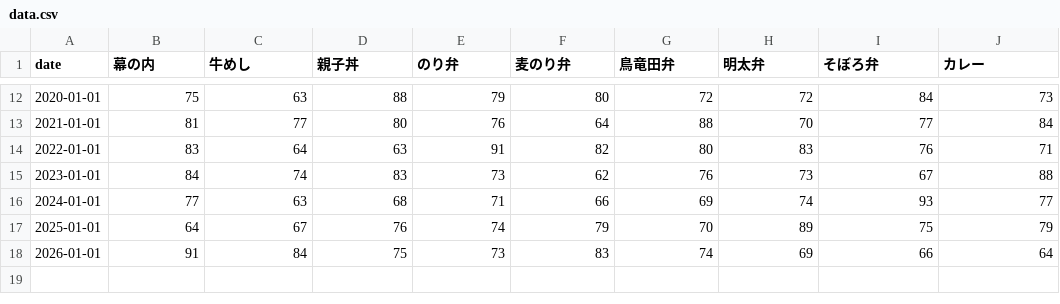
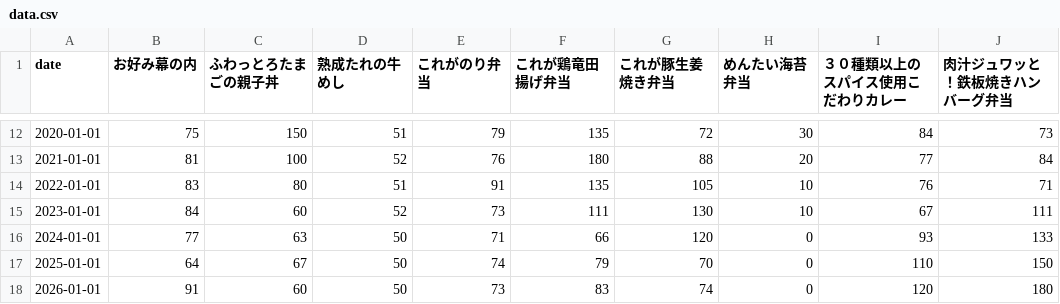
Before and after one commit to yointer/sekai-ranking, a CSV file: projects/convenience-bento/data.csv, drawn as a sheet; only a part is shown, gaps mark what is left out; the diff covers the shown part only.

Commit message:
feat(convenience-bento): tri-color brand stripes per bar + updated data
User updated data.csv with the full-length 9 bento product names
(including new これが豚生姜焼き弁当 and 肉汁ジュワッと！鉄板焼き
ハンバーグ弁当, and めんたい海苔弁当 declining to 0).

Each bar is now painted with its parent chain's three-colour brand
palette as horizontal stripes (orange/red/green for セブン, navy/pink
/yellow for ローソン, green/blue/cyan for ファミマ) so every bar
identifies its chain at a glance instead of each item picking a single
colour from the palette.

Two small renderer additions support this:

1. Bar rendering accepts list-of-colours per item. When colours[item]
   is a list/tuple, the renderer draws N equal-height sub-bars stacked
   inside the bar slot. Strings still work for solid bars (other
   projects unaffected).
2. New [labels] config maps long column names to short y-axis labels
   so the new full-length product names (e.g. "肉汁ジュワッと！鉄板
   焼きハンバーグ弁当") show as "ハンバーグ" on the axis.

Also: value labels get a thin dark stroke (matplotlib path_effects)
so the white text stays readable on yellow/cyan stripes. Left margin
widened to 0.24 to fit the longest y-axis label.

```diff
--- a/projects/convenience-bento/data.csv
+++ b/projects/convenience-bento/data.csv
@@ -1 +1 @@
-date,幕の内,牛めし,親子丼,のり弁,麦のり弁,鳥竜田弁,明太弁,そぼろ弁,カレー
+date,お好み幕の内,ふわっとろたまごの親子丼,熟成たれの牛めし,これがのり弁当,これが鶏竜田揚げ弁当,これが豚生姜焼き弁当,めんたい海苔弁当,３０種類以上のスパイス使用こだわりカレー,肉汁ジュワッと！鉄板焼きハンバーグ弁当
@@ -12,7 +12,7 @@ date,幕の内,牛めし,親子丼,のり弁,麦のり弁,鳥竜田弁,明太弁
-2020-01-01,75,63,88,79,80,72,72,84,73
-2021-01-01,81,77,80,76,64,88,70,77,84
-2022-01-01,83,64,63,91,82,80,83,76,71
-2023-01-01,84,74,83,73,62,76,73,67,88
-2024-01-01,77,63,68,71,66,69,74,93,77
-2025-01-01,64,67,76,74,79,70,89,75,79
-2026-01-01,91,84,75,73,83,74,69,66,64
+2020-01-01,75,150,51,79,135,72,30,84,73
+2021-01-01,81,100,52,76,180,88,20,77,84
+2022-01-01,83,80,51,91,135,105,10,76,71
+2023-01-01,84,60,52,73,111,130,10,67,111
+2024-01-01,77,63,50,71,66,120,0,93,133
+2025-01-01,64,67,50,74,79,70,0,110,150
+2026-01-01,91,60,50,73,83,74,0,120,180
```
Also changed, not shown: 32 edited cells elsewhere in this file, 4 other files.
